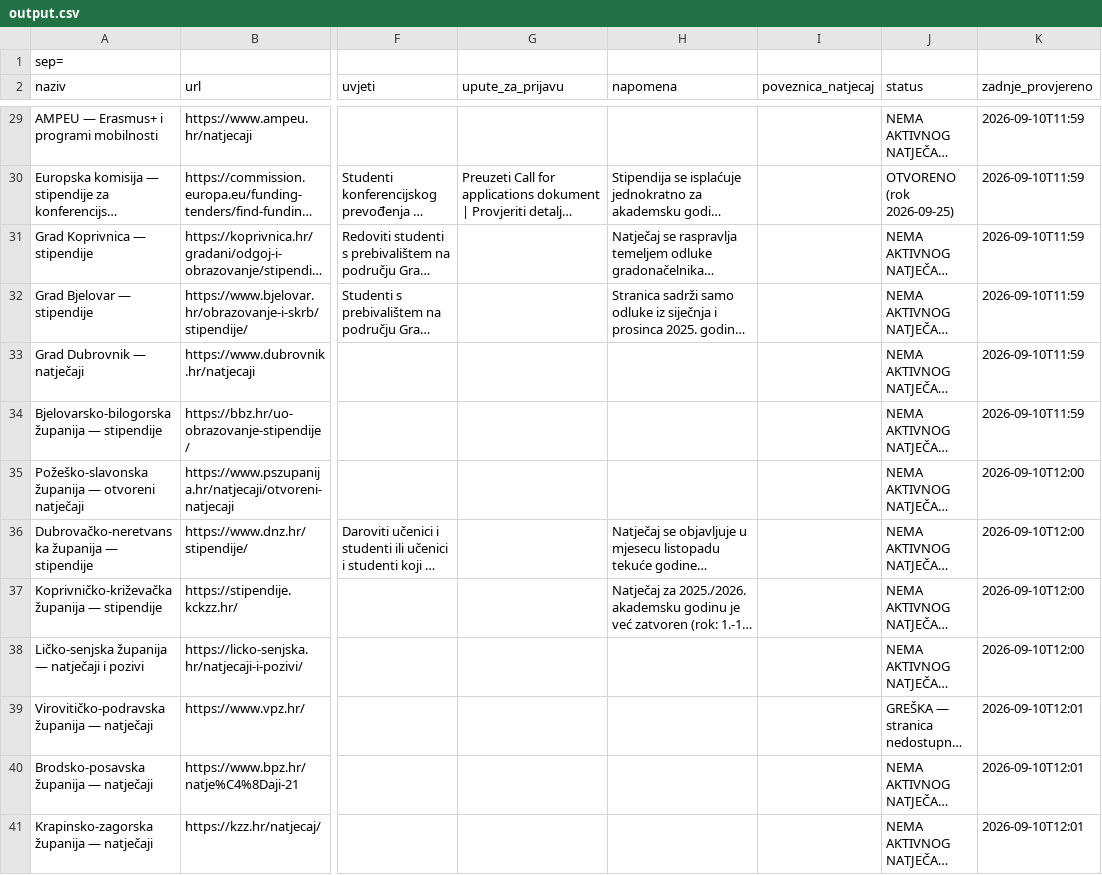
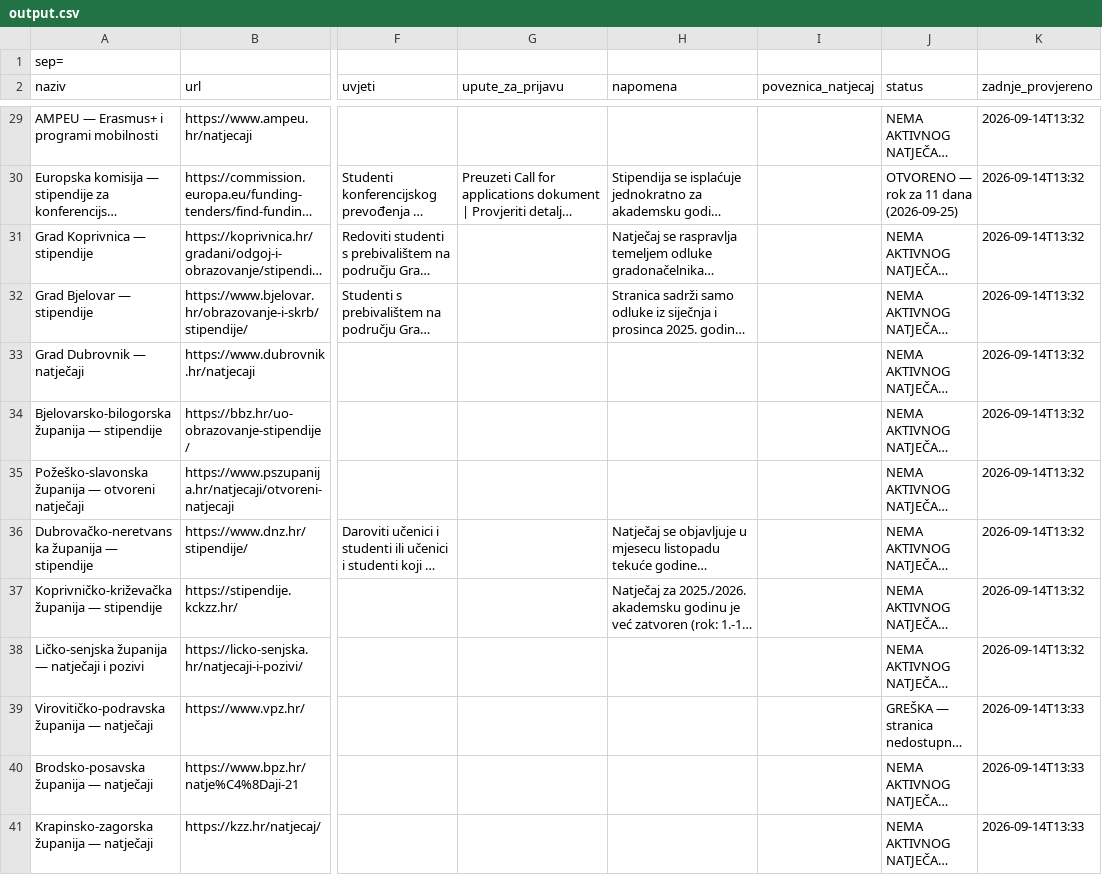
Before and after one commit to hunjeke/stipendije, a CSV file: output.csv, drawn as a sheet; only a part is shown, gaps mark what is left out; long unchanged cells end in …; the diff covers the shown part only; the diff names each change by its address in the sheet, - before the commit and + after, or states it on an @@ line.

```diff
--- a/output.csv
+++ b/output.csv
-K29:K34 (zadnje_provjereno): 2026-09-10T11:59
+K29:K34 (zadnje_provjereno): 2026-09-14T13:32
-J30 (status): OTVORENO (rok 2026-09-25)
+J30 (status): OTVORENO — rok za 11 dana (2026-09-25)
-K35:K38 (zadnje_provjereno): 2026-09-10T12:00
+K35:K38 (zadnje_provjereno): 2026-09-14T13:32
-K39:K41 (zadnje_provjereno): 2026-09-10T12:01
+K39:K41 (zadnje_provjereno): 2026-09-14T13:33
```
Also changed, not shown: 113 edited cells elsewhere in this file, 29 other files.
